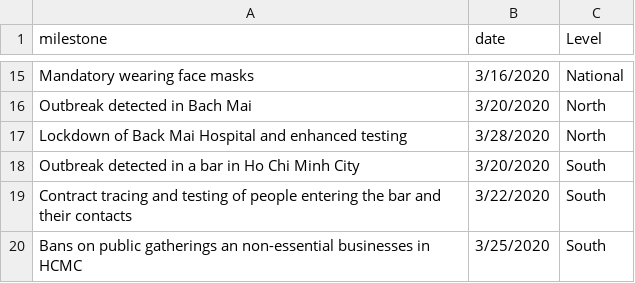
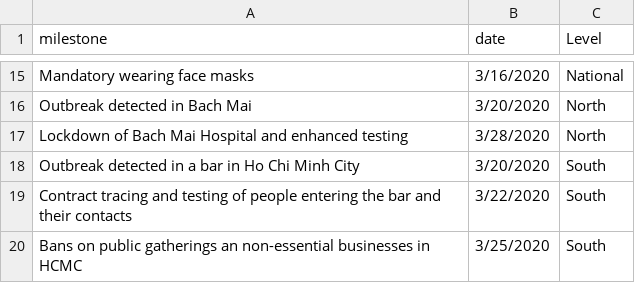
Before and after one commit to optimamodel/covid_vietnam, a CSV file: epiCurve/data/Milestones_updates_Revised_3.csv, drawn as a sheet; only a part is shown, gaps mark what is left out.

```diff
--- a/epiCurve/data/Milestones_updates_Revised_3.csv
+++ b/epiCurve/data/Milestones_updates_Revised_3.csv
@@ -16,3 +16,3 @@ Mandatory wearing face masks,3/16/2020,National
 Outbreak detected in Bach Mai,3/20/2020,North
-Lockdown of Back Mai Hospital and enhanced testing,3/28/2020,North
+Lockdown of Bach Mai Hospital and enhanced testing,3/28/2020,North
 Outbreak detected in a bar in Ho Chi Minh City,3/20/2020,South
```
Also changed, not shown: 3 other files.
